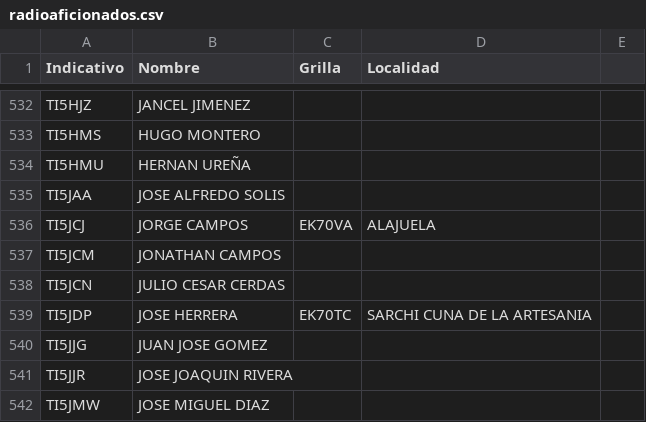
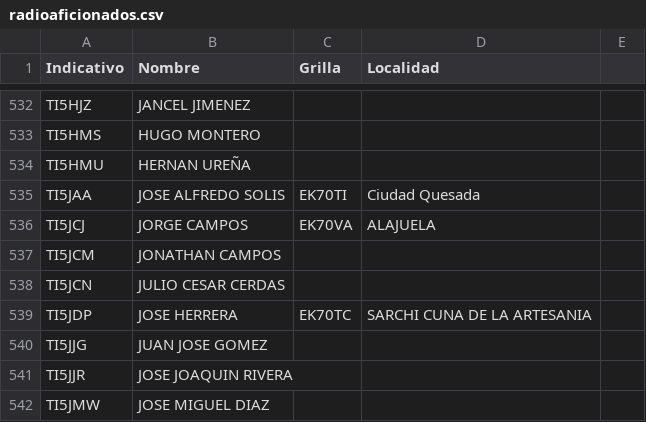
Before and after one commit to ti3wti/revista-matutina, a CSV file: data/radioaficionados.csv, drawn as a sheet; only a part is shown, gaps mark what is left out.

Commit message:
Actualiza grilla/localidad TI5JAA

```diff
--- a/data/radioaficionados.csv
+++ b/data/radioaficionados.csv
@@ -534,3 +534,3 @@ TI5HMS,HUGO MONTERO,,
 TI5HMU,HERNAN UREÑA,,
-TI5JAA,JOSE ALFREDO SOLIS,,
+TI5JAA,JOSE ALFREDO SOLIS,EK70TI,Ciudad Quesada
 TI5JCJ,JORGE CAMPOS,EK70VA,ALAJUELA
```
